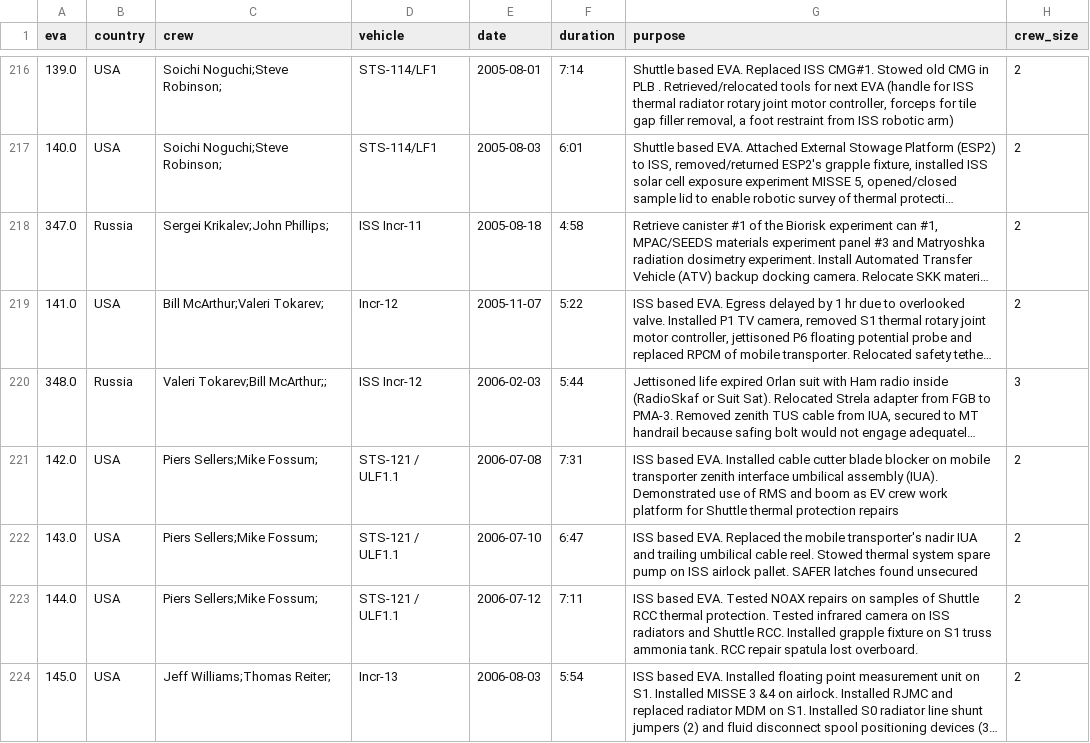
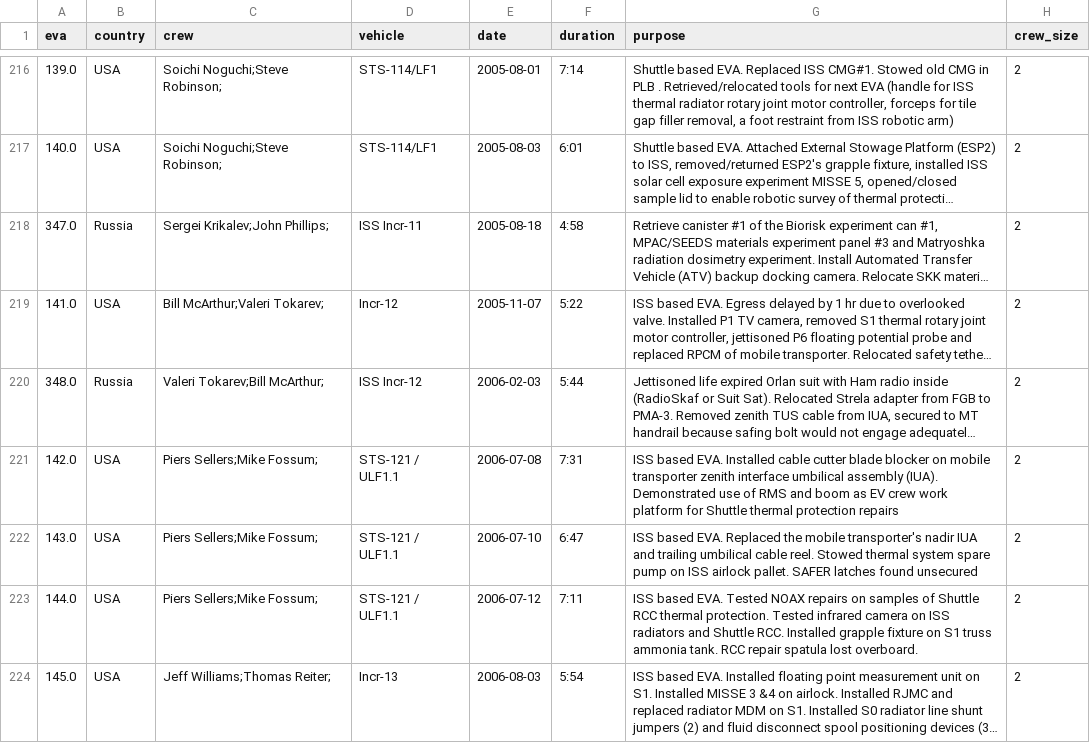
Before and after one commit to kamwal/spacewalks, a CSV file: spacewalks/results/eva-data.csv, drawn as a sheet; only a part is shown, gaps mark what is left out; long unchanged cells end in …; the diff names each change by its address in the sheet, - before the commit and + after, or states it on an @@ line.

```diff
--- a/spacewalks/results/eva-data.csv
+++ b/spacewalks/results/eva-data.csv
-C220 (crew): Valeri Tokarev;Bill McArthur;;
+C220 (crew): Valeri Tokarev;Bill McArthur;
-H220 (crew_size): 3
+H220 (crew_size): 2
```
Also changed, not shown: 2 other files.
